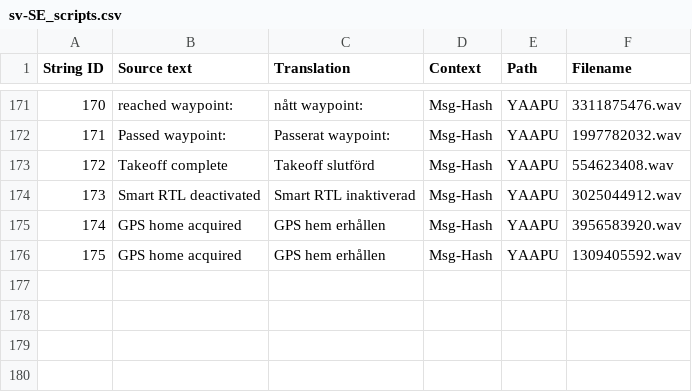
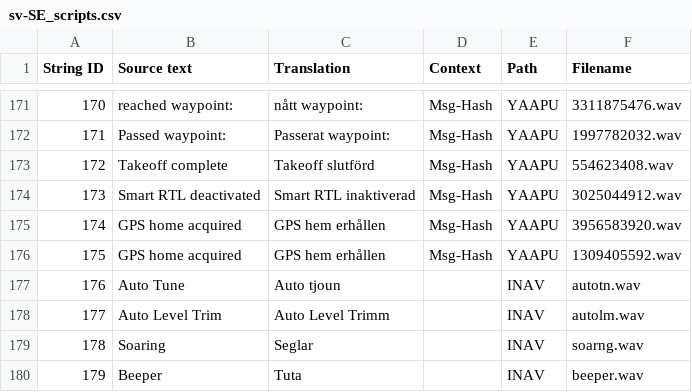
Before and after one commit to EdgeTX/edgetx-sdcard-sounds, a CSV file: voices/sv-SE_scripts.csv, drawn as a sheet; only a part is shown, gaps mark what is left out; the diff names each change by its address in the sheet, - before the commit and + after, or states it on an @@ line.

```diff
--- a/voices/sv-SE_scripts.csv
+++ b/voices/sv-SE_scripts.csv
+row 177: 176 | Auto Tune | Auto tjoun |  | INAV | autotn.wav
+row 178: 177 | Auto Level Trim | Auto Level Trimm |  | INAV | autolm.wav
+row 179: 178 | Soaring | Seglar |  | INAV | soarng.wav
+row 180: 179 | Beeper | Tuta |  | INAV | beeper.wav
```
Also changed, not shown: voices/sv-SE.csv.
